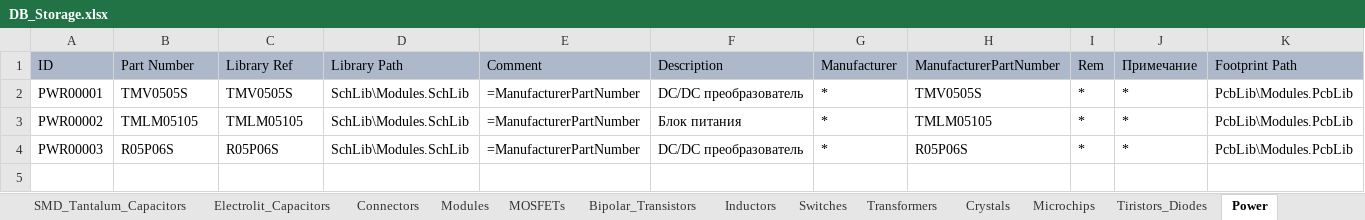
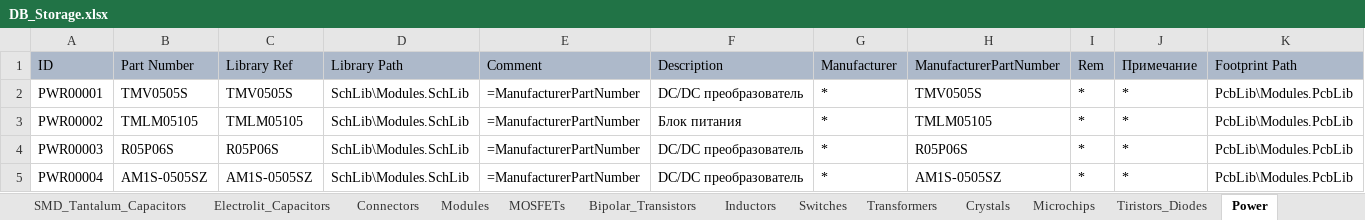
Before and after one commit to SergeyLadanov/AltiumComponentsDB, an Excel workbook: DB_Storage.xlsx, sheet Power, drawn as a sheet; only a part is shown; values as stored, in another font and other column widths than the file's, no borders; rows hold the shown columns only; the diff names each change by its address in the sheet, - before the commit and + after, or states it on an @@ line.

```diff
--- a/DB_Storage.xlsx (sheet Power)
+++ b/DB_Storage.xlsx (sheet Power)
+row 5: PWR00004 | AM1S-0505SZ | AM1S-0505SZ | SchLib\Modules.SchLib | =ManufacturerPartNumber | DC/DC преобразователь | * | AM1S-0505SZ | * | * | PcbLib\Modules.PcbLib
```
Also changed, not shown: sheet Microchips, 3 other files.
